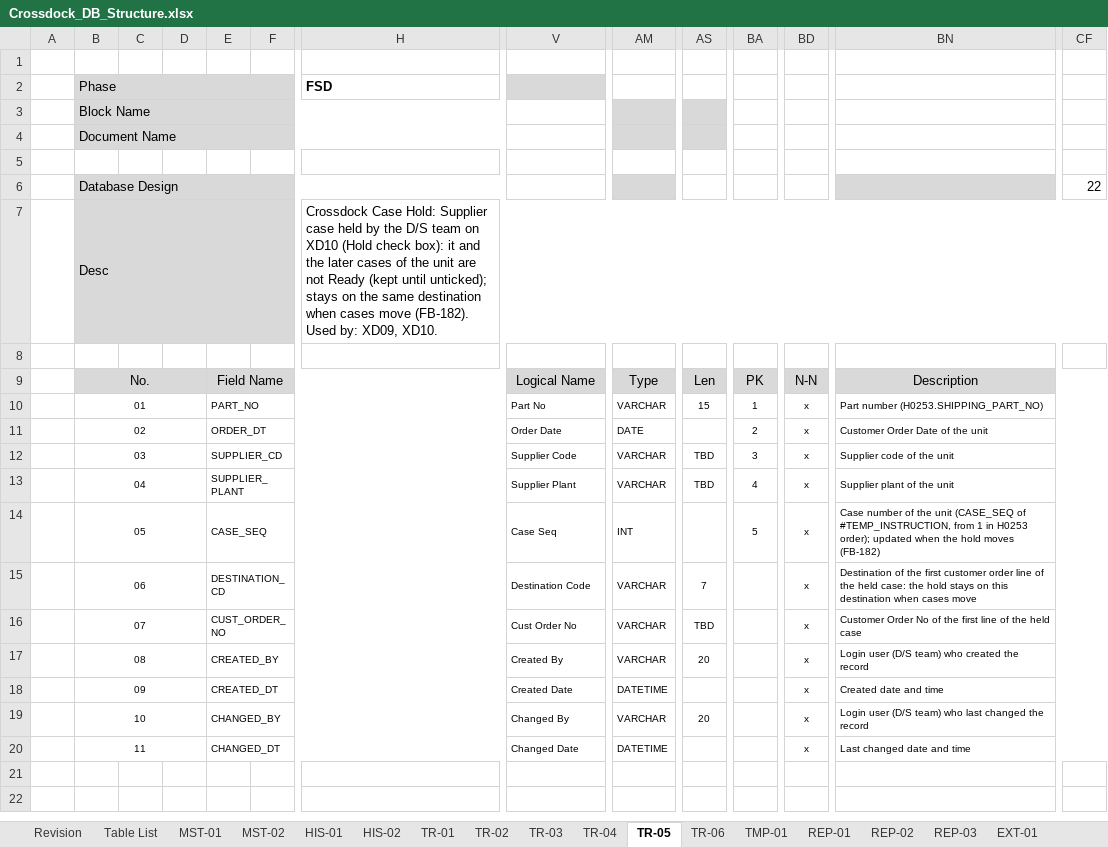
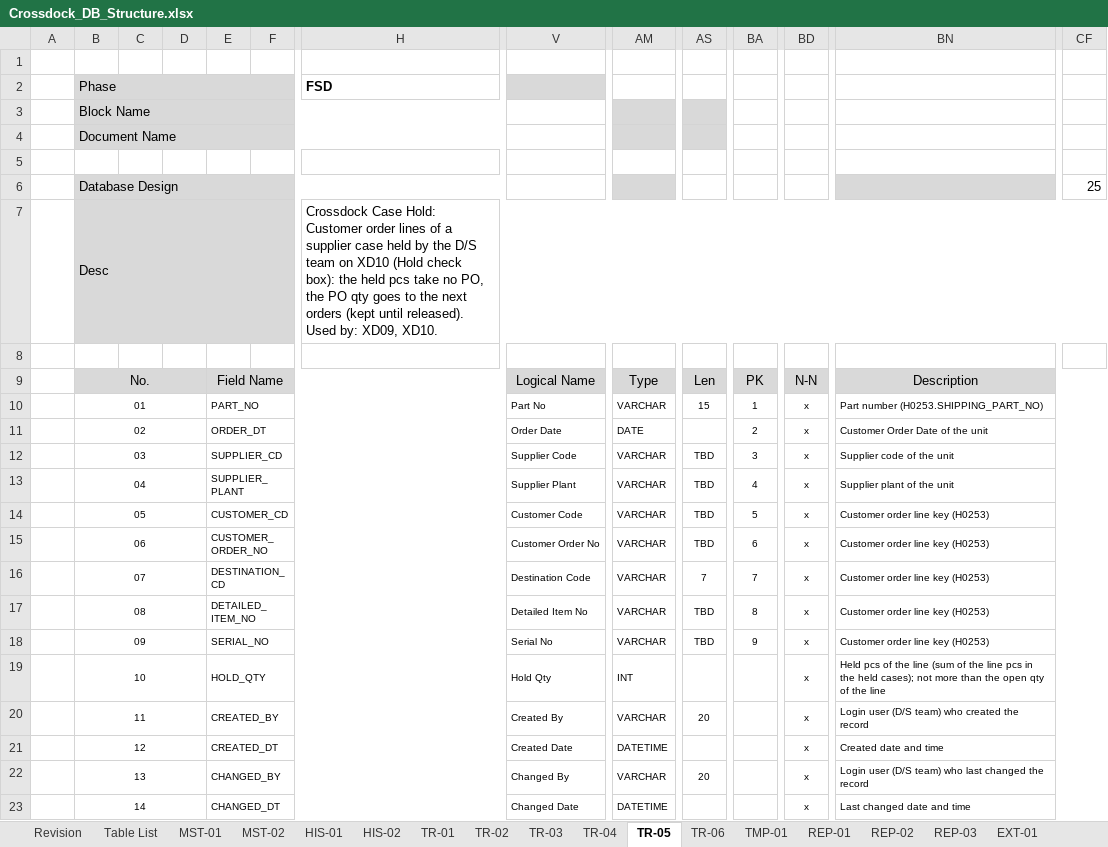
Before and after one commit to ivanrayhannn/crossdockpoc, an Excel workbook: deliverables/function_list_v2/erd/Crossdock_DB_Structure.xlsx, sheet TR-05, drawn as a sheet; only a part is shown, gaps mark what is left out; values as stored, in another font and other column widths than the file's, no borders; addresses are those after the commit; rows hold the shown columns only; the diff names each change by its address in the sheet, - before the commit and + after, or states it on an @@ line.

```diff
--- a/deliverables/function_list_v2/erd/Crossdock_DB_Structure.xlsx (sheet TR-05)
+++ b/deliverables/function_list_v2/erd/Crossdock_DB_Structure.xlsx (sheet TR-05)
-CF6: 22
+CF6: 25
-H7 (FSD): …Case Hold: Supplier case held by the D/S team on XD10 (Hold check box): it and the later cases of the unit are not Ready (kept until unticked); stays on the same destination when cases move (FB-182). Used by:…
+H7 (FSD): …Case Hold: Customer order lines of a supplier case held by the D/S team on XD10 (Hold check box): the held pcs take no PO, the PO qty goes to the next orders (kept until released). Used by:…
-E14: CASE_SEQ
+E14: CUSTOMER_CD
-V14: Case Seq
+V14: Customer Code
-AM14: INT
+AM14: VARCHAR
-AS14: (empty)
+AS14: TBD
-BN14: Case number of the unit (CASE_SEQ of #TEMP_INSTRUCTION, from 1 in H0253 order); updated when the hold moves (FB-182)
+BN14: Customer order line key (H0253)
-E15: DESTINATION_CD
+E15: CUSTOMER_ORDER_NO
-V15: Destination Code
+V15: Customer Order No
-AS15: 7
+AS15: TBD
-BA15: (empty)
+BA15: 6
-BN15: Destination of the first customer order line of the held case: the hold stays on this destination when cases move
+BN15: Customer order line key (H0253)
-E16: CUST_ORDER_NO
+E16: DESTINATION_CD
-V16: Cust Order No
+V16: Destination Code
-AS16: TBD
+AS16: 7
-BA16: (empty)
+BA16: 7
-BN16: Customer Order No of the first line of the held case
+BN16: Customer order line key (H0253)
-E17: CREATED_BY
+E17: DETAILED_ITEM_NO
-V17: Created By
+V17: Detailed Item No
-AS17: 20
+AS17: TBD
-BA17: (empty)
+BA17: 8
-BN17: Login user (D/S team) who created the record
+BN17: Customer order line key (H0253)
+row 18:  | 09 |  |  | SERIAL_NO |  |  | Serial No | VARCHAR | TBD | 9 | x | Customer order line key (H0253)
+row 19:  | 10 |  |  | HOLD_QTY |  |  | Hold Qty | INT |  |  | x | Held pcs of the line (sum of the line pcs in the held cases); not more than the open qty of the line
+row 20:  | 11 |  |  | CREATED_BY |  |  | Created By | VARCHAR | 20 |  | x | Login user (D/S team) who created the record
-B21 (Phase): 09
+B21 (Phase): 12
-B22 (Phase): 10
+B22 (Phase): 13
-B23 (Phase): 11
+B23 (Phase): 14
```
Also changed, not shown: sheet Table List, deliverables/function_list_v2/XD01-XD13_UR_Business_Logic_Summary.xlsx, deliverables/function_list_v2/erd/Crossdock_ERD.xlsx, 20 other files.
